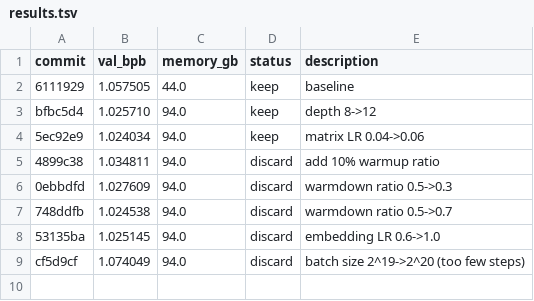
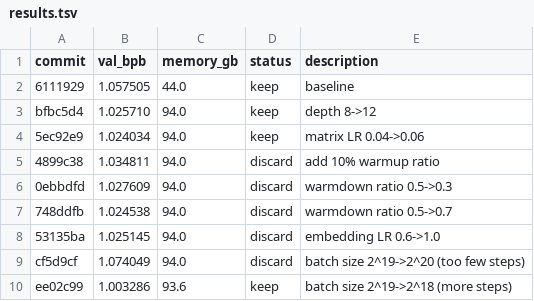
Before and after one commit to zixuzixu/autoresearch, a TSV file: results.tsv, drawn as a sheet.

```diff
--- a/results.tsv
+++ b/results.tsv
@@ -9 +9,2 @@ bfbc5d4	1.025710	94.0	keep	depth 8->12
 cf5d9cf	1.074049	94.0	discard	batch size 2^19->2^20 (too few steps)
+ee02c99	1.003286	93.6	keep	batch size 2^19->2^18 (more steps)
```
